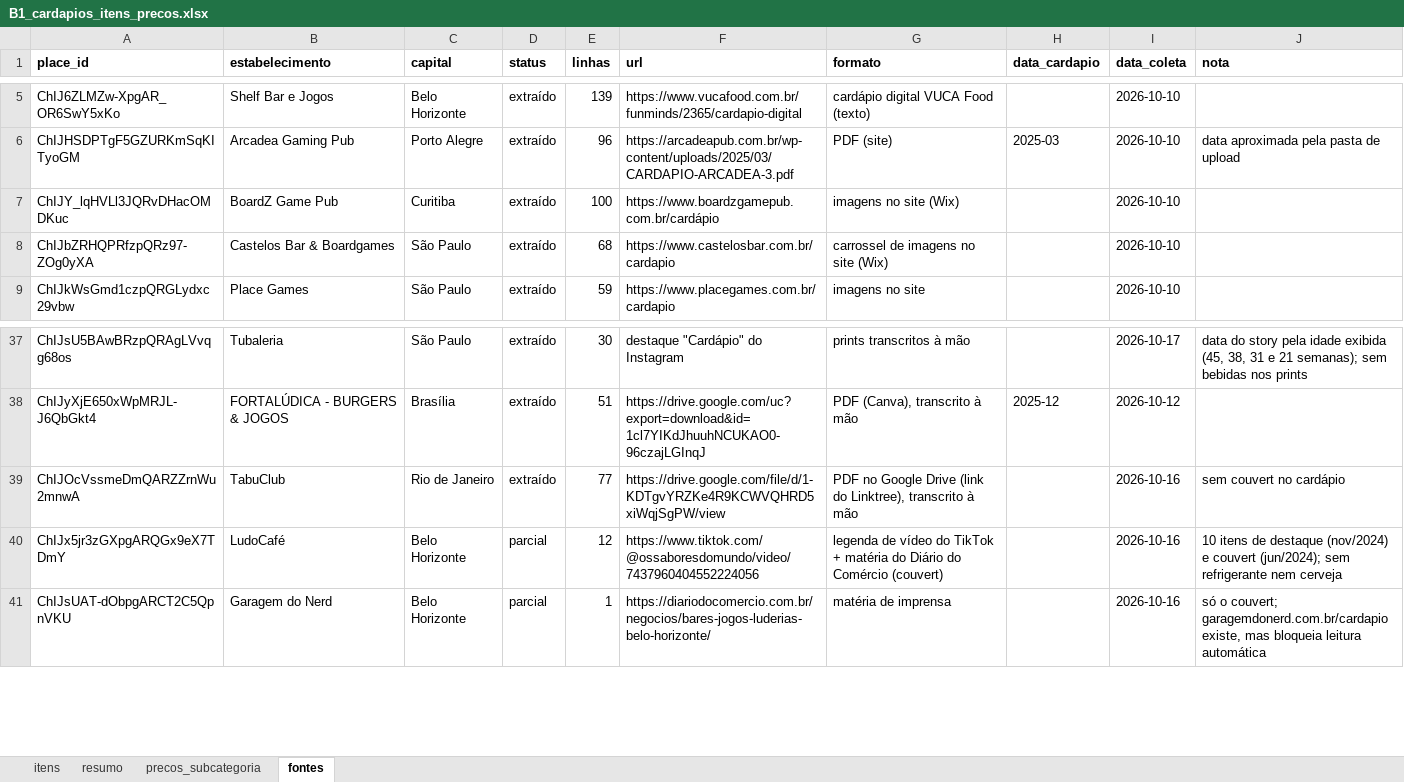
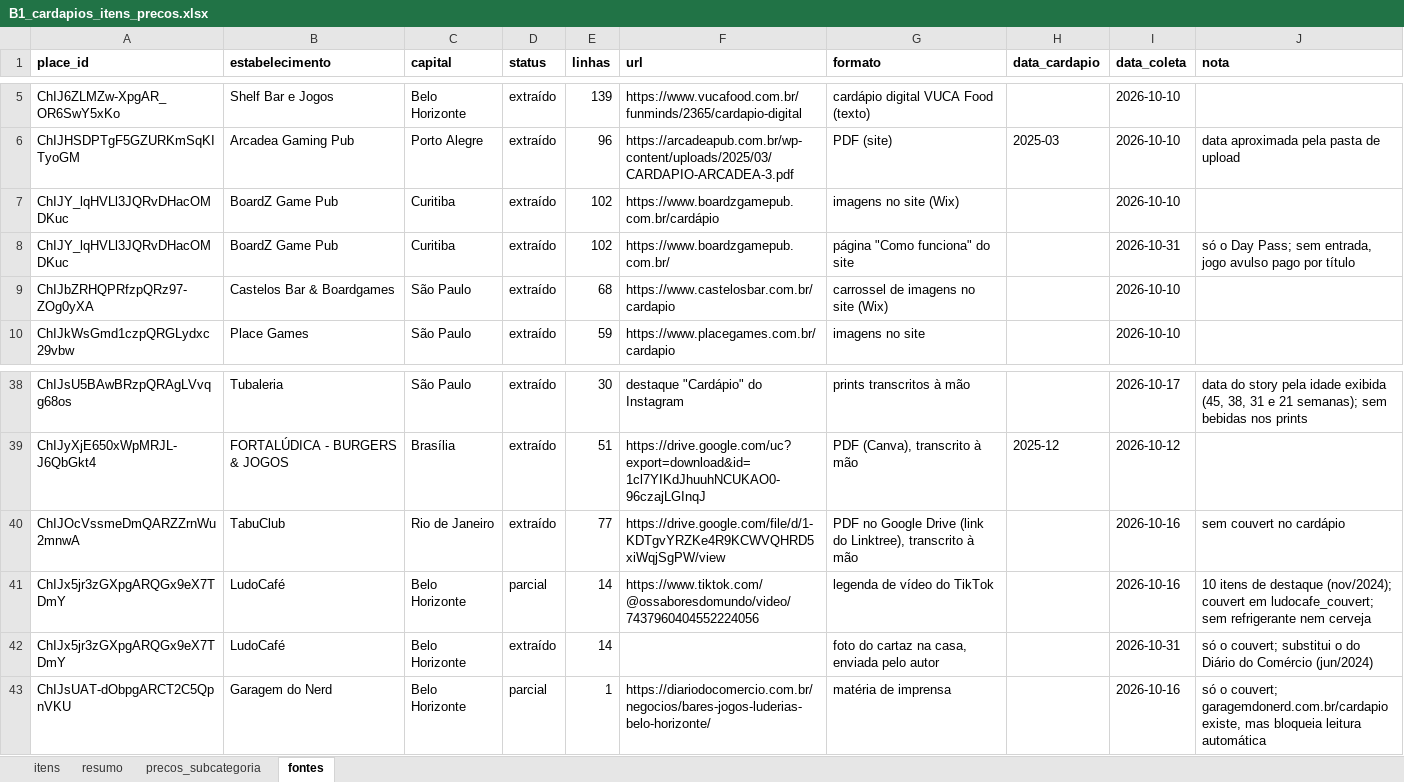
Before and after one commit to eusouopeu/luderia-tcc, an Excel workbook: dados/[B1] Estabelecimentos e cardapios/cardapios/B1_cardapios_itens_precos.xlsx, sheet fontes, drawn as a sheet; only a part is shown, gaps mark what is left out; values as stored, in another font and other column widths than the file's, no borders; addresses are those after the commit; the diff names each change by its address in the sheet, - before the commit and + after, or states it on an @@ line.

```diff
--- a/dados/[B1] Estabelecimentos e cardapios/cardapios/B1_cardapios_itens_precos.xlsx (sheet fontes)
+++ b/dados/[B1] Estabelecimentos e cardapios/cardapios/B1_cardapios_itens_precos.xlsx (sheet fontes)
-E7 (linhas): 100
+E7 (linhas): 102
+row 8: ChIJY_lqHVLl3JQRvDHacOMDKuc | BoardZ Game Pub | Curitiba | extraído | 102 | https://www.boardzgamepub.com.br/ | página "Como funciona" do site |  | 2026-10-31 | só o Day Pass; sem entrada, jogo avulso pago por título
-E41 (linhas): 12
+E41 (linhas): 14
-G41 (formato): …do TikTok + matéria do Diário do Comércio (couvert)
+G41 (formato): …do TikTok
-J41 (nota): …de destaque (nov/2024) e couvert (jun/2024); sem refrigerante…
+J41 (nota): …de destaque (nov/2024); couvert em ludocafe_couvert; sem refrigerante…
+row 42: ChIJx5jr3zGXpgARQGx9eX7TDmY | LudoCafé | Belo Horizonte | extraído | 14 |  | foto do cartaz na casa, enviada pelo autor |  | 2026-10-31 | só o couvert; substitui o do Diário do Comércio (jun/2024)
```
Also changed, not shown: sheet itens, sheet resumo, sheet precos_subcategoria, dados/Dados agregados/B3_dados_agregados.xlsx, dados/Dados agregados/B4_dados_agregados.xlsx, 23 other files.
